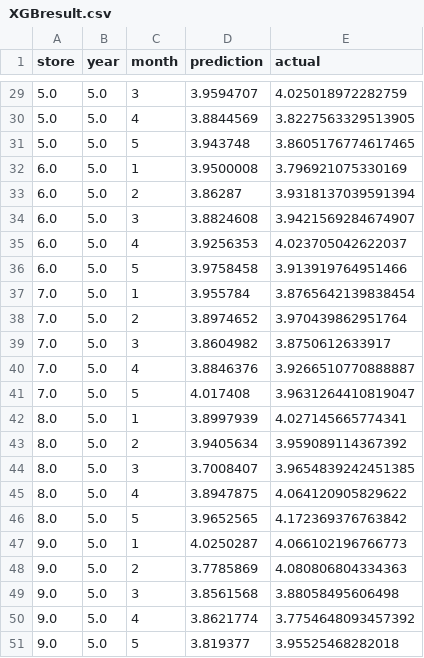
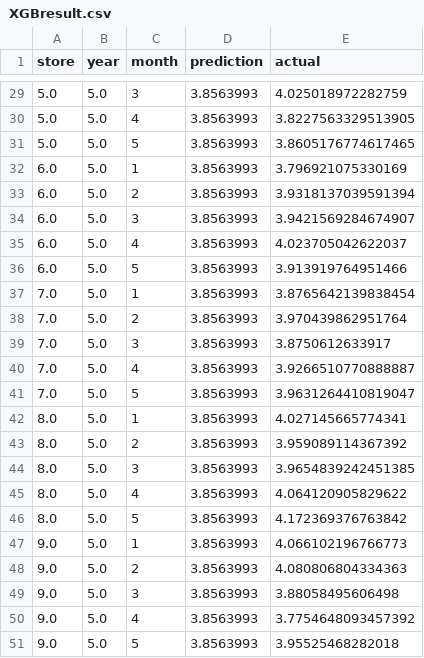
Before and after one commit to m-sabih/M5-Forecasting-Pyspark, a CSV file: XGBresult.csv, drawn as a sheet; only a part is shown, gaps mark what is left out; the diff covers the shown part only.

```diff
--- a/XGBresult.csv
+++ b/XGBresult.csv
@@ -29,23 +29,23 @@ store,year,month,prediction,actual
-5.0,5.0,3,3.9594707,4.025018972282759
-5.0,5.0,4,3.8844569,3.8227563329513905
-5.0,5.0,5,3.943748,3.8605176774617465
-6.0,5.0,1,3.9500008,3.796921075330169
-6.0,5.0,2,3.86287,3.9318137039591394
-6.0,5.0,3,3.8824608,3.9421569284674907
-6.0,5.0,4,3.9256353,4.023705042622037
-6.0,5.0,5,3.9758458,3.913919764951466
-7.0,5.0,1,3.955784,3.8765642139838454
-7.0,5.0,2,3.8974652,3.970439862951764
-7.0,5.0,3,3.8604982,3.8750612633917
-7.0,5.0,4,3.8846376,3.9266510770888887
-7.0,5.0,5,4.017408,3.9631264410819047
-8.0,5.0,1,3.8997939,4.027145665774341
-8.0,5.0,2,3.9405634,3.959089114367392
-8.0,5.0,3,3.7008407,3.9654839242451385
-8.0,5.0,4,3.8947875,4.064120905829622
-8.0,5.0,5,3.9652565,4.172369376763842
-9.0,5.0,1,4.0250287,4.066102196766773
-9.0,5.0,2,3.7785869,4.080806804334363
-9.0,5.0,3,3.8561568,3.88058495606498
-9.0,5.0,4,3.8621774,3.7754648093457392
-9.0,5.0,5,3.819377,3.95525468282018
+5.0,5.0,3,3.8563993,4.025018972282759
+5.0,5.0,4,3.8563993,3.8227563329513905
+5.0,5.0,5,3.8563993,3.8605176774617465
+6.0,5.0,1,3.8563993,3.796921075330169
+6.0,5.0,2,3.8563993,3.9318137039591394
+6.0,5.0,3,3.8563993,3.9421569284674907
+6.0,5.0,4,3.8563993,4.023705042622037
+6.0,5.0,5,3.8563993,3.913919764951466
+7.0,5.0,1,3.8563993,3.8765642139838454
+7.0,5.0,2,3.8563993,3.970439862951764
+7.0,5.0,3,3.8563993,3.8750612633917
+7.0,5.0,4,3.8563993,3.9266510770888887
+7.0,5.0,5,3.8563993,3.9631264410819047
+8.0,5.0,1,3.8563993,4.027145665774341
+8.0,5.0,2,3.8563993,3.959089114367392
+8.0,5.0,3,3.8563993,3.9654839242451385
+8.0,5.0,4,3.8563993,4.064120905829622
+8.0,5.0,5,3.8563993,4.172369376763842
+9.0,5.0,1,3.8563993,4.066102196766773
+9.0,5.0,2,3.8563993,4.080806804334363
+9.0,5.0,3,3.8563993,3.88058495606498
+9.0,5.0,4,3.8563993,3.7754648093457392
+9.0,5.0,5,3.8563993,3.95525468282018
```
Also changed, not shown: 27 edited cells elsewhere in this file, Prophetresult.csv, RFresult.csv, 5 other files.
